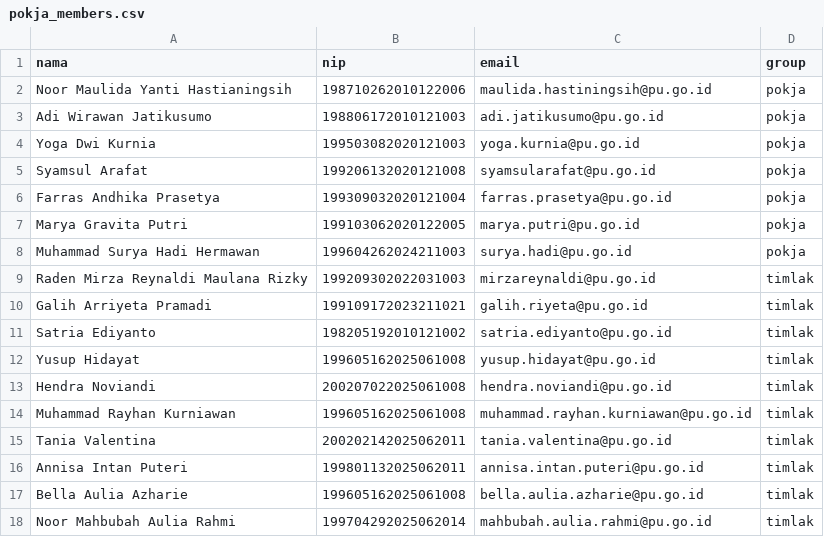
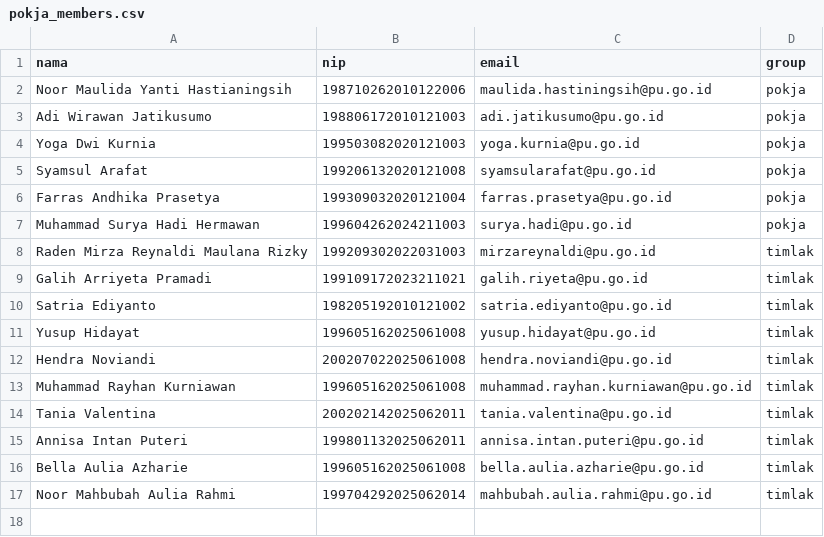
Before and after one commit to BP2JK-Wilayah-Kalsel/ba_generator, a CSV file: static/pokja_members.csv, drawn as a sheet.

```diff
--- a/static/pokja_members.csv
+++ b/static/pokja_members.csv
@@ -6,3 +6,2 @@ nama,nip,email,group
 "Farras Andhika Prasetya",199309032020121004,farras.prasetya@pu.go.id,pokja
-"Marya Gravita Putri",199103062020122005,marya.putri@pu.go.id,pokja
 "Muhammad Surya Hadi Hermawan",199604262024211003,surya.hadi@pu.go.id,pokja
```
Also changed, not shown: 13 other files.
